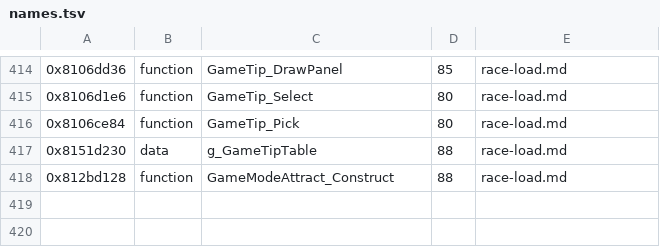
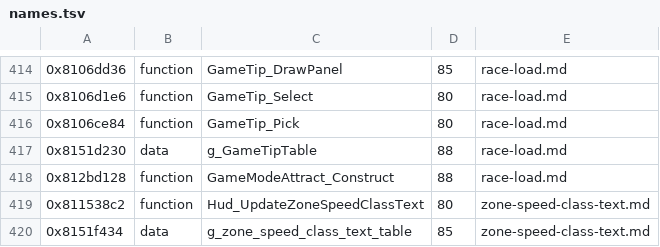
Before and after one commit to topaxi/OpenAntiGrav, a TSV file: docs/ghidra/functions/vita-2048-eu-v104/names.tsv, drawn as a sheet; only a part is shown, gaps mark what is left out.

```diff
--- a/docs/ghidra/functions/vita-2048-eu-v104/names.tsv
+++ b/docs/ghidra/functions/vita-2048-eu-v104/names.tsv
@@ -418 +418,3 @@
 0x812bd128	function	GameModeAttract_Construct	88	race-load.md
+0x811538c2	function	Hud_UpdateZoneSpeedClassText	80	zone-speed-class-text.md
+0x8151f434	data	g_zone_speed_class_text_table	85	zone-speed-class-text.md
```
Also changed, not shown: 8 other files.
